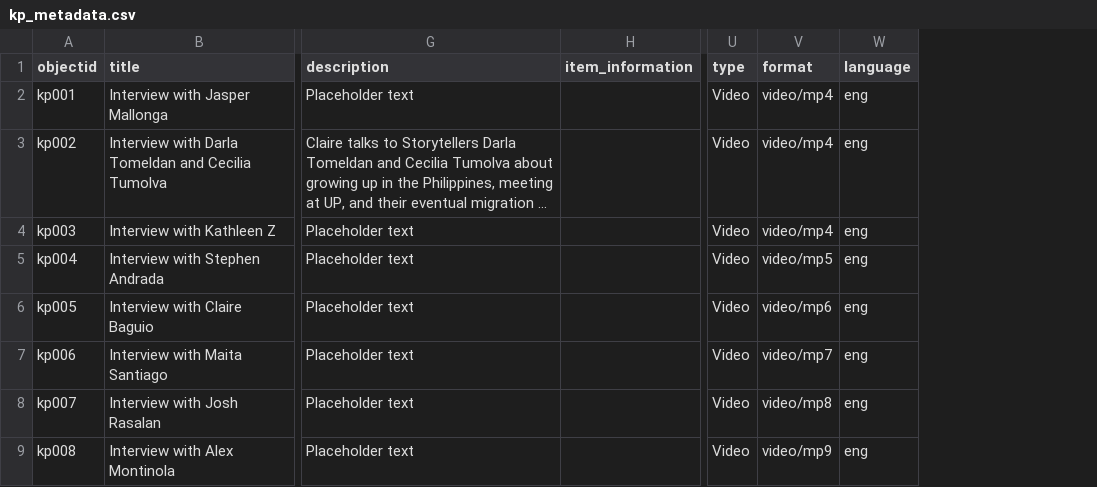
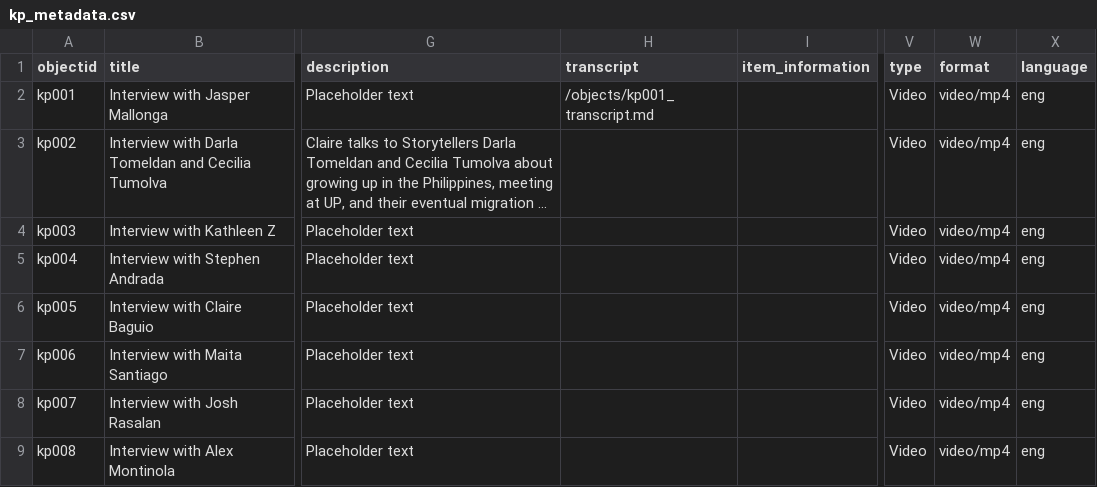
Before and after one commit to KuwentongPamamahay/kuwentongpamamahay.github.io, a CSV file: _data/kp_metadata.csv, drawn as a sheet; only a part is shown, gaps mark what is left out; long unchanged cells end in …; addresses are those after the commit; the diff covers the shown part only; the diff names each change by its address in the sheet, - before the commit and + after, or states it on an @@ line.

Commit message:
Update kp_metadata.csv

```diff
--- a/_data/kp_metadata.csv
+++ b/_data/kp_metadata.csv
+column H (transcript), row 2: /objects/kp001_transcript.md
-W5 (format): video/mp5
+W5 (format): video/mp4
-W6 (format): video/mp6
+W6 (format): video/mp4
-W7 (format): video/mp7
+W7 (format): video/mp4
-W8 (format): video/mp8
+W8 (format): video/mp4
-W9 (format): video/mp9
+W9 (format): video/mp4
```
Also changed, not shown: 1 added row and 10 edited cells elsewhere in this file.
